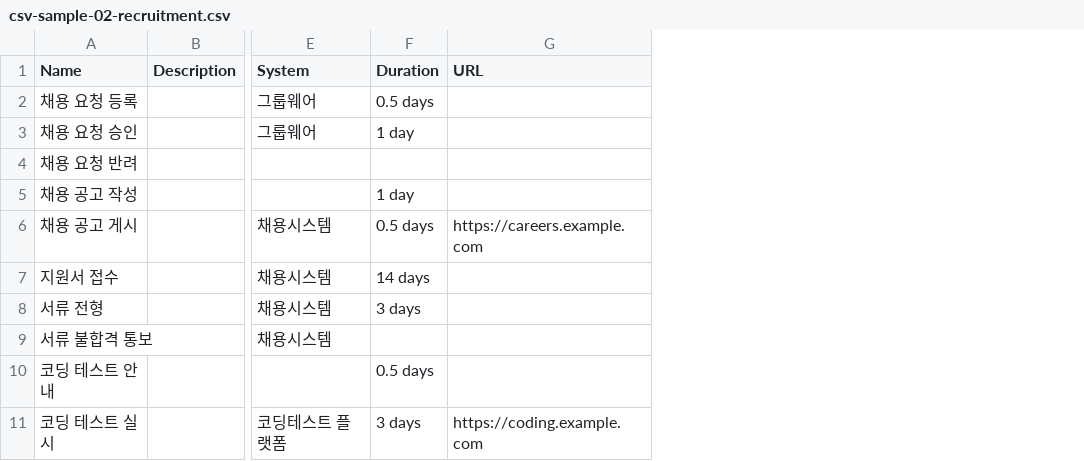
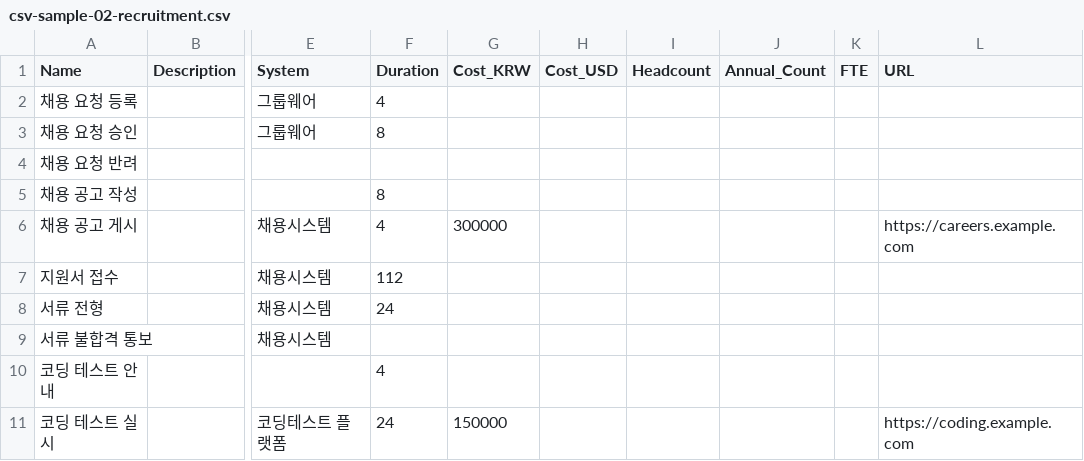
Before and after one commit to Nocharm/bpm, a CSV file: docs/samples/csv-sample-02-recruitment.csv, drawn as a sheet; only a part is shown, gaps mark what is left out; removed rows and columns are numbered as before the commit, all else as after; the diff names each change by its address in the sheet, - before the commit and + after, or states it on an @@ line.

Commit message:
feat(csv): 14-column schema with split cost currencies — CSV 14컬럼·통화 분리
Bring CSV import/export onto the per-run param model (Duration,Cost_KRW,
Cost_USD,Headcount,Annual_Count,FTE) so a round-trip is lossless and the
backend's currency-exclusivity 422 is caught client-side per row before save.

fix(csv): drop subprocess read-only params on CSV merge — 서브프로세스 지정값 CSV 덮어쓰기 방지

mergeNode was overwriting a matched subprocess node's duration/cost_krw/
cost_usd/headcount (owned by the linked map) with whatever a CSV row
carried. Extracted a shared pure helper (lib/params.ts dropUneditableParams)
so the AI conversion path (Task 10) can apply the identical rule; CSV now
warns via the existing warnings channel when a row's values are dropped.

```diff
--- a/docs/samples/csv-sample-02-recruitment.csv
+++ b/docs/samples/csv-sample-02-recruitment.csv
-column F (Duration), rows 2-11: 0.5 days | 1 day |  | 1 day | 0.5 days | 14 days | 3 days |  | 0.5 days | 3 days
+column F (Duration), rows 2-11: 4 | 8 |  | 8 | 4 | 112 | 24 |  | 4 | 24
+column G (Cost_KRW), rows 6-11: 300000 |  |  |  |  | 150000
+column H (Cost_USD), empty
+column I (Headcount), empty
+column J (Annual_Count), empty
+column K (FTE), empty
```
Also changed, not shown: docs/samples/csv-sample-01-procurement.csv, docs/samples/csv-sample-03-incident-change.csv, 7 other files.
